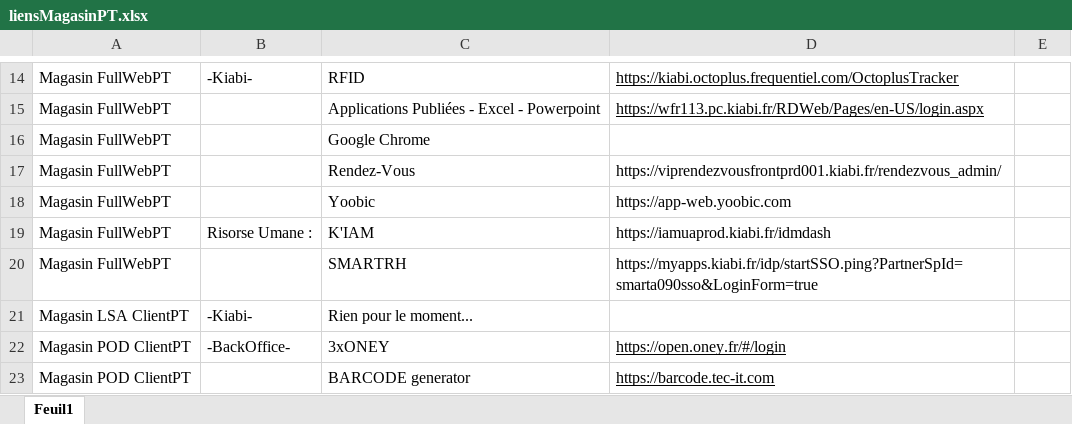
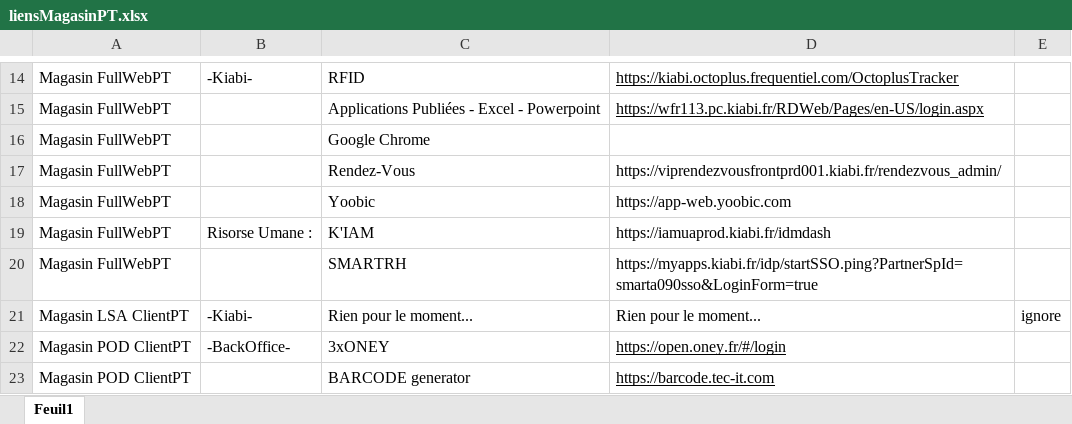
Before and after one commit to Snyxis/assets, an Excel workbook: liensMagasinPT.xlsx, sheet Feuil1, drawn as a sheet; only a part is shown, gaps mark what is left out; values as stored, in another font and other column widths than the file's, no borders; the diff names each change by its address in the sheet, - before the commit and + after, or states it on an @@ line.

Commit message:
Add files via upload

```diff
--- a/liensMagasinPT.xlsx (sheet Feuil1)
+++ b/liensMagasinPT.xlsx (sheet Feuil1)
-D21: (empty)
+D21: Rien pour le moment...
-E21: (empty)
+E21: ignore
```
